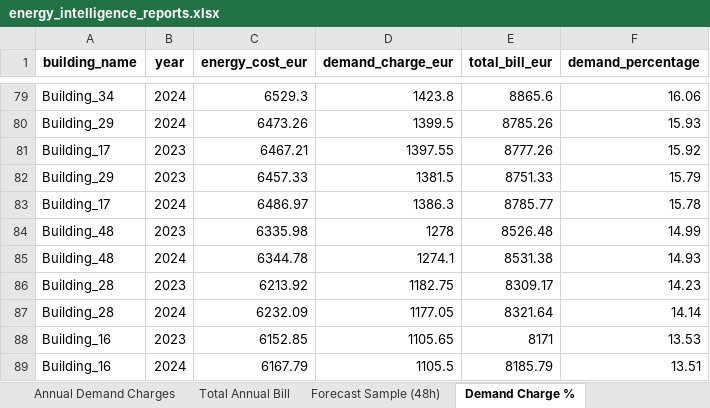
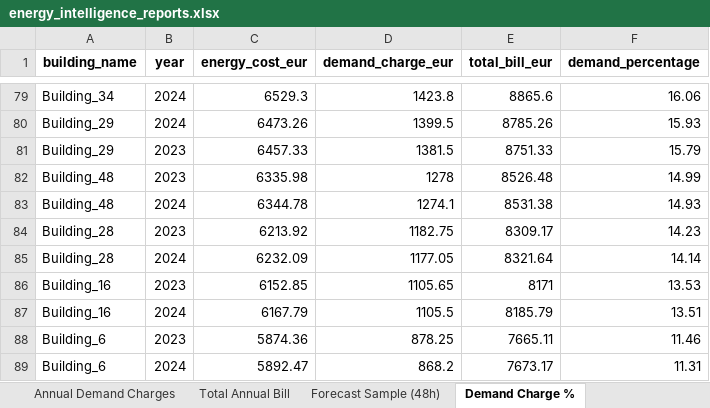
Before and after one commit to islam351/energy_intelligence_project1, an Excel workbook: outputs/energy_intelligence_reports.xlsx, sheet Demand Charge %, drawn as a sheet; only a part is shown, gaps mark what is left out; the shorter side is filled out with more unchanged rows; values as stored, in another font and other column widths than the file's, no borders; the diff names each change by its address in the sheet, - before the commit and + after, or states it on an @@ line.

```diff
--- a/outputs/energy_intelligence_reports.xlsx (sheet Demand Charge %)
+++ b/outputs/energy_intelligence_reports.xlsx (sheet Demand Charge %)
-row 81: Building_17 | 2023 | 6467.21 | 1397.55 | 8777.26 | 15.92
-row 83: Building_17 | 2024 | 6486.97 | 1386.3 | 8785.77 | 15.78
```
Also changed, not shown: sheet Forecast Sample (48h), sheet Anomaly Summary, sheet Load Factor Ranking, sheet Total Annual Bill, sheet Annual Demand Charges, sheet Executive Summary, 2 other files.
